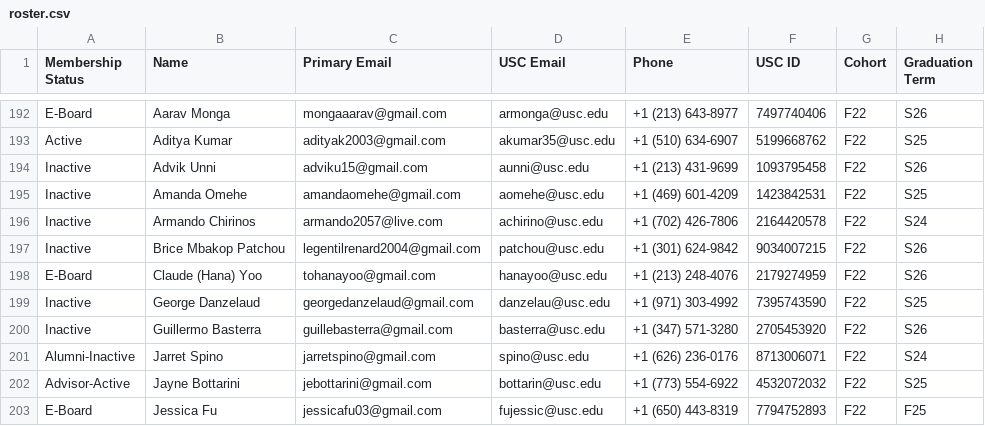
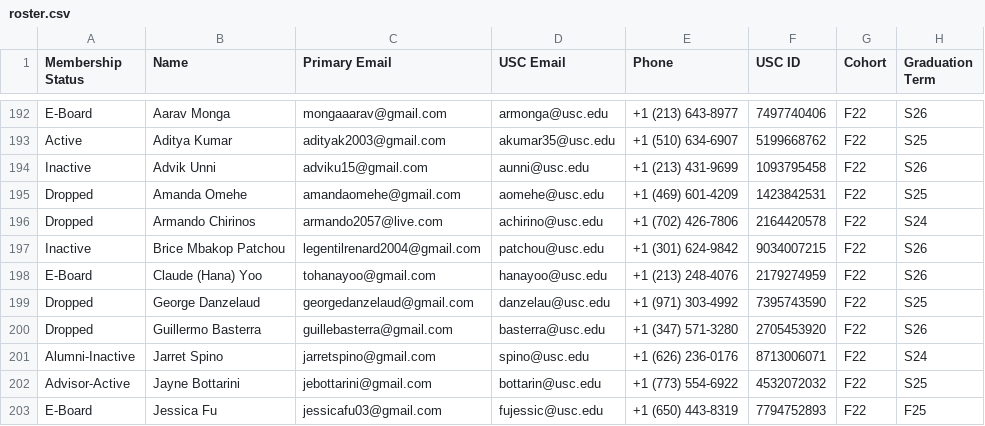
Before and after one commit to caisplusplus/caispluplus.github.io, a CSV file: _data/roster.csv, drawn as a sheet; only a part is shown, gaps mark what is left out; the diff covers the shown part only; the diff names each change by its address in the sheet, - before the commit and + after, or states it on an @@ line.

Commit message:
updated member details

```diff
--- a/_data/roster.csv
+++ b/_data/roster.csv
-A195:A196 (Membership Status): Inactive
+A195:A196 (Membership Status): Dropped
-A199:A200 (Membership Status): Inactive
+A199:A200 (Membership Status): Dropped
```
Also changed, not shown: 11 edited cells elsewhere in this file.
